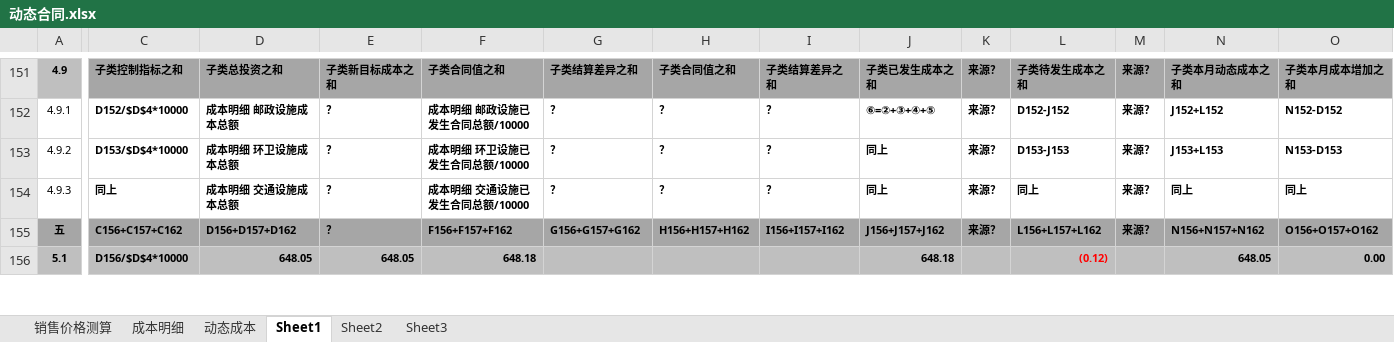
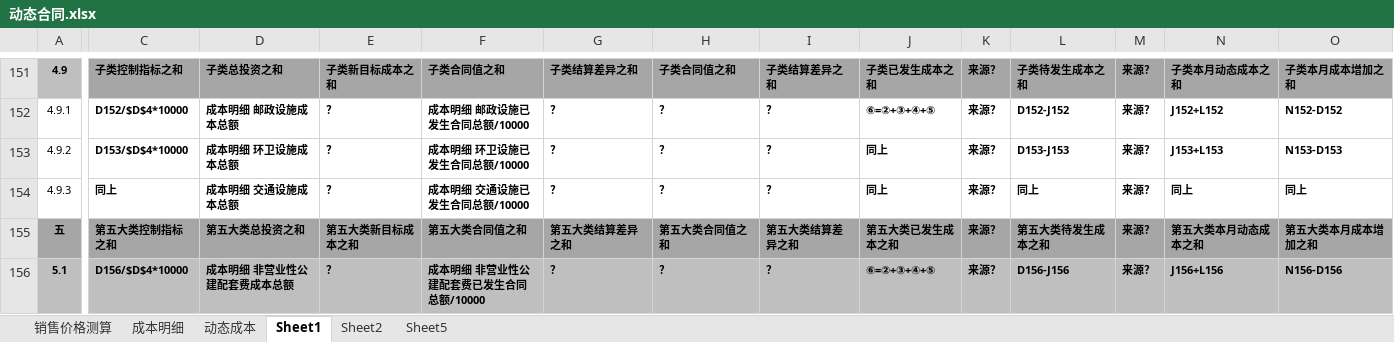
Before and after one commit to riocat/FreeMakerTest, an Excel workbook: src/doc/动态合同.xlsx, sheet Sheet1, drawn as a sheet; only a part is shown, gaps mark what is left out; values as stored, in another font and other column widths than the file's, no borders; charts and pictures not drawn; the diff covers the shown part only; the diff names each change by its address in the sheet, - before the commit and + after, or states it on an @@ line.

```diff
--- a/src/doc/动态合同.xlsx (sheet Sheet1)
+++ b/src/doc/动态合同.xlsx (sheet Sheet1)
-sheet tab: Sheet3
+sheet tab: Sheet5
-C155: C156+C157+C162
+C155: 第五大类控制指标之和
-D155: D156+D157+D162
+D155: 第五大类总投资之和
-E155: ？
+E155: 第五大类新目标成本之和
-F155: F156+F157+F162
+F155: 第五大类合同值之和
-G155: G156+G157+G162
+G155: 第五大类结算差异之和
-H155: H156+H157+H162
+H155: 第五大类合同值之和
-I155: I156+I157+I162
+I155: 第五大类结算差异之和
-J155: J156+J157+J162
+J155: 第五大类已发生成本之和
-L155: L156+L157+L162
+L155: 第五大类待发生成本之和
-N155: N156+N157+N162
+N155: 第五大类本月动态成本之和
-O155: O156+O157+O162
+O155: 第五大类本月成本增加之和
-D156: 648.05
+D156: 成本明细 非营业性公建配套费成本总额
-E156: 648.05
+E156: ？
-F156: 648.18
+F156: 成本明细 非营业性公建配套费已发生合同总额/10000
-G156: (empty)
+G156: ？
-H156: (empty)
+H156: ？
-I156: (empty)
+I156: ？
-J156: 648.18
+J156: ⑥=②+③+④+⑤
-K156: (empty)
+K156: 来源？
-L156: (0.12)
+L156: D156-J156
-L156 text colour: #FF0000
+L156 text colour: black
-M156: (empty)
+M156: 来源？
-N156: 648.05
+N156: J156+L156
-O156: 0.00
+O156: N156-D156
```
Also changed, not shown: 72 hidden or unhidden rows, 85 edited cells and cell formats elsewhere in this sheet, sheet Sheet2, sheet 成本明细, charts or pictures, src/doc/蓟县项目合同台账.xlsx.
